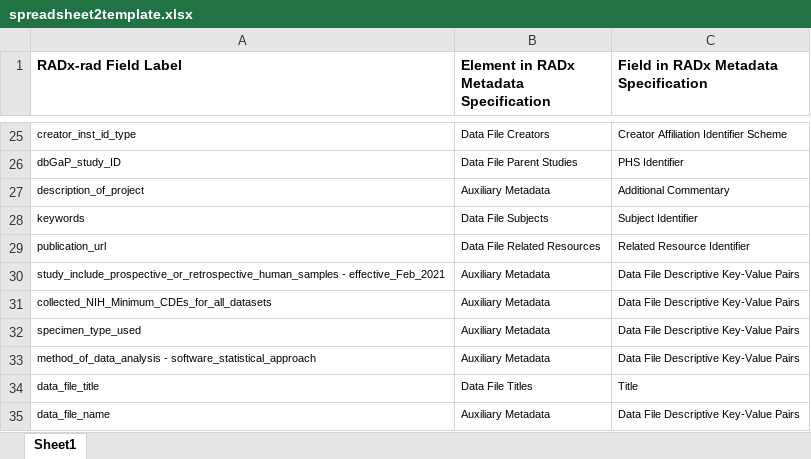
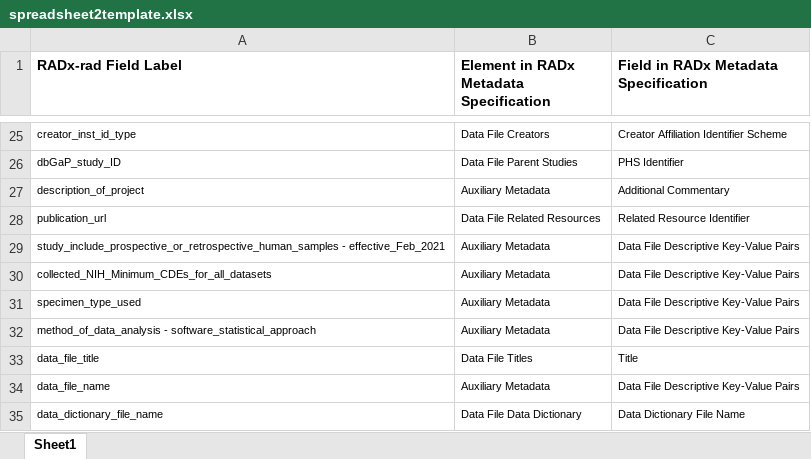
Before and after one commit to bmir-radx/radx-rad-metadata-compiler, an Excel workbook: src/main/resources/spreadsheet2template.xlsx, sheet Sheet1, drawn as a sheet; only a part is shown, gaps mark what is left out; the shorter side is filled out with more unchanged rows; values as stored, in another font and other column widths than the file's, no borders; the diff names each change by its address in the sheet, - before the commit and + after, or states it on an @@ line.

Commit message:
Refactor Data File Subjects Element

```diff
--- a/src/main/resources/spreadsheet2template.xlsx (sheet Sheet1)
+++ b/src/main/resources/spreadsheet2template.xlsx (sheet Sheet1)
-row 28: keywords | Data File Subjects | Subject Identifier
```
Also changed, not shown: 8 other files.
